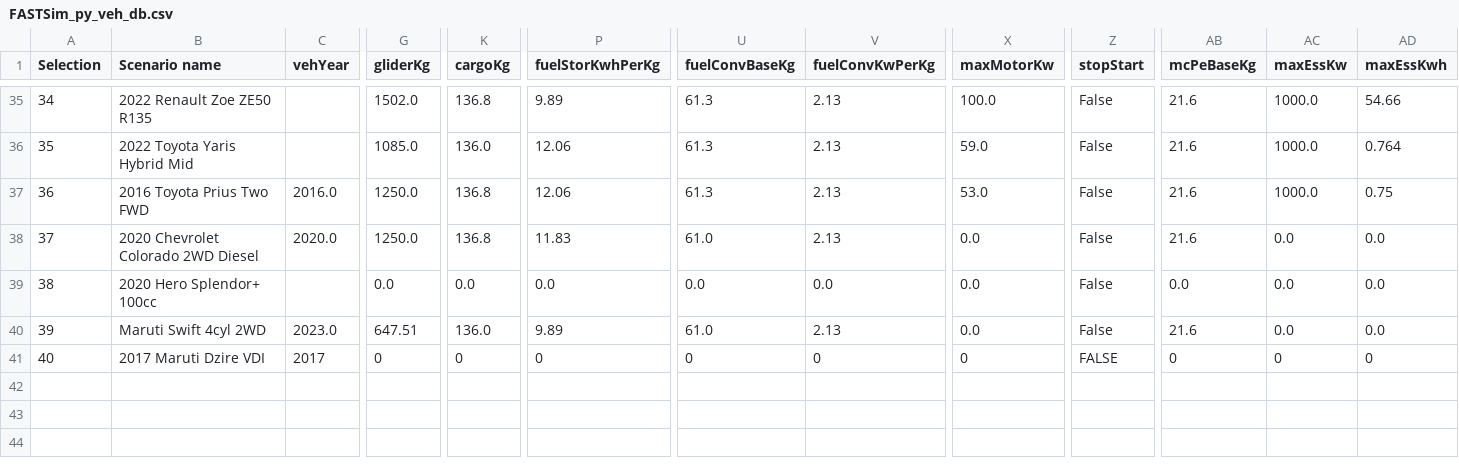
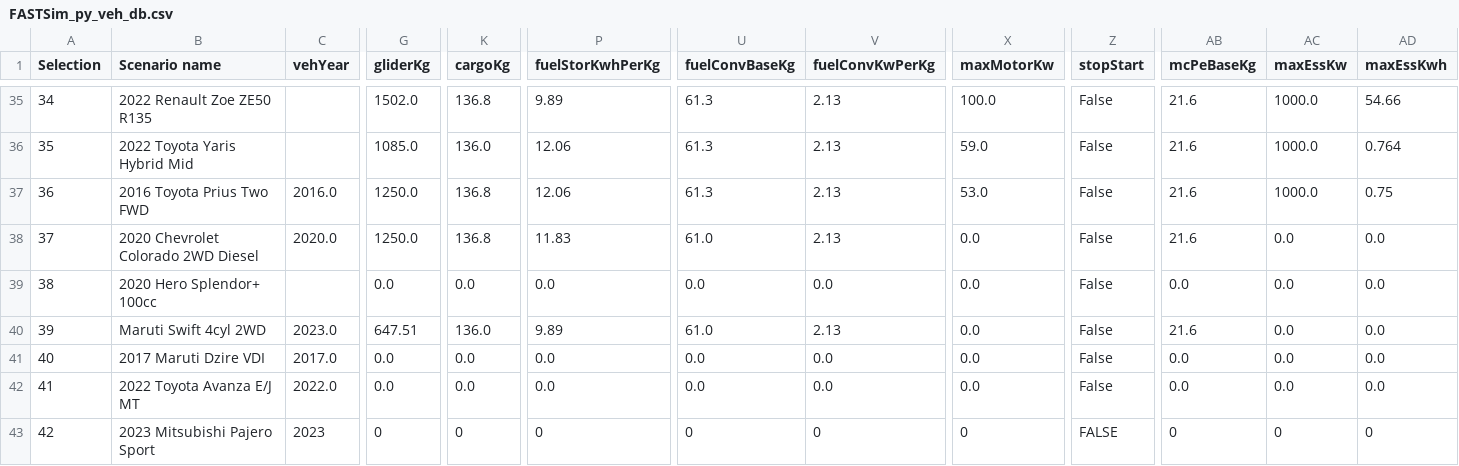
Before and after one commit to NREL/fastsim, a CSV file: fastsim/resources/FASTSim_py_veh_db.csv, drawn as a sheet; only a part is shown, gaps mark what is left out; rows hold the shown columns only; the diff covers the shown part only; the diff names each change by its address in the sheet, - before the commit and + after, or states it on an @@ line.

```diff
--- a/fastsim/resources/FASTSim_py_veh_db.csv
+++ b/fastsim/resources/FASTSim_py_veh_db.csv
-C41 (vehYear): 2017
+C41 (vehYear): 2017.0
-G41 (gliderKg): 0
+G41 (gliderKg): 0.0
-K41 (cargoKg): 0
+K41 (cargoKg): 0.0
-P41 (fuelStorKwhPerKg): 0
+P41 (fuelStorKwhPerKg): 0.0
-U41 (fuelConvBaseKg): 0
+U41 (fuelConvBaseKg): 0.0
-V41 (fuelConvKwPerKg): 0
+V41 (fuelConvKwPerKg): 0.0
-X41 (maxMotorKw): 0
+X41 (maxMotorKw): 0.0
-Z41 (stopStart): FALSE
+Z41 (stopStart): False
-AB41 (mcPeBaseKg): 0
+AB41 (mcPeBaseKg): 0.0
-AC41 (maxEssKw): 0
+AC41 (maxEssKw): 0.0
-AD41 (maxEssKwh): 0
+AD41 (maxEssKwh): 0.0
+row 42: 41 | 2022 Toyota Avanza E/J MT | 2022.0 | 0.0 | 0.0 | 0.0 | 0.0 | 0.0 | 0.0 | False | 0.0 | 0.0 | 0.0
+row 43: 42 | 2023 Mitsubishi Pajero Sport | 2023 | 0 | 0 | 0 | 0 | 0 | 0 | FALSE | 0 | 0 | 0
```
Also changed, not shown: 9 edited cells elsewhere in this file, 7 other files.
